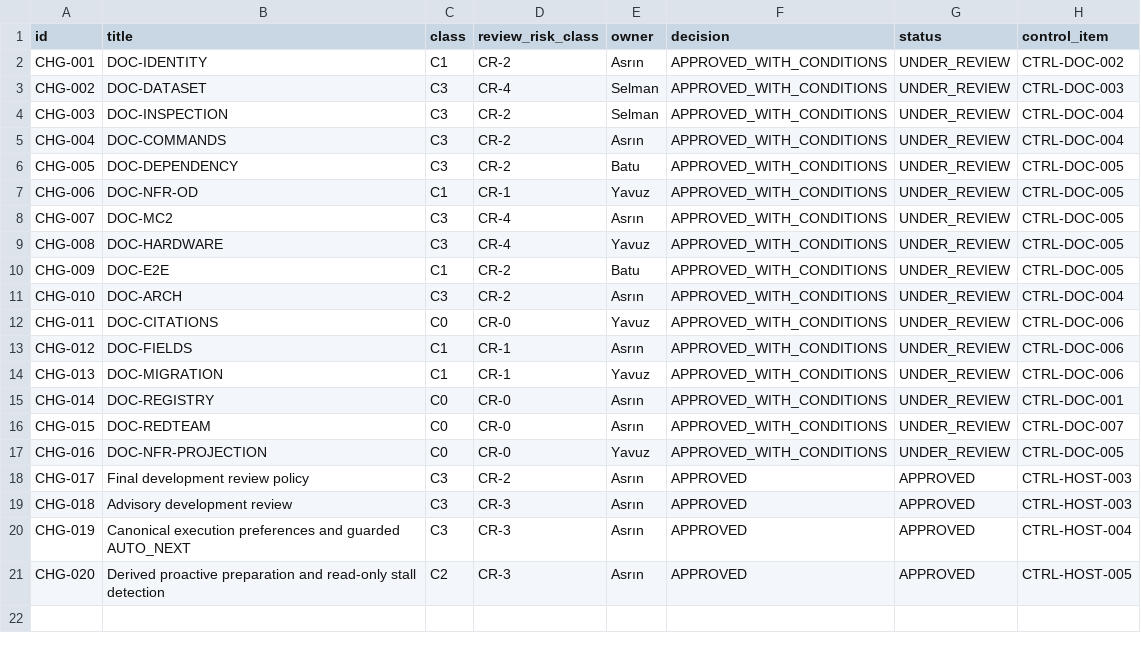
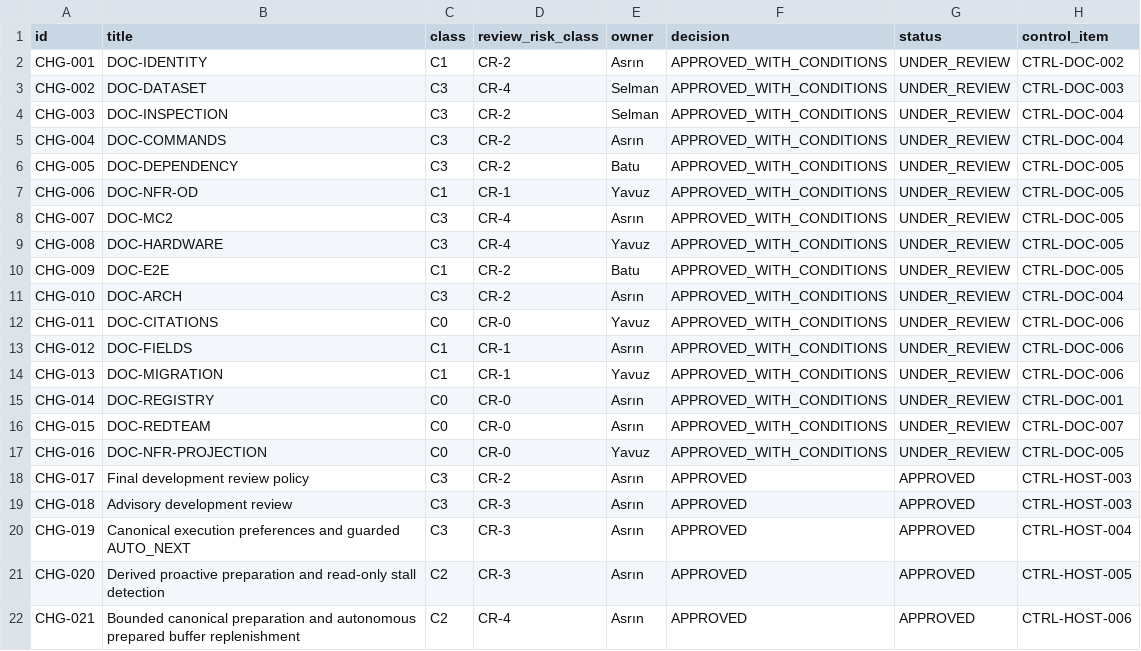
Before and after one commit to Asperant/critical-aerospace-manufacturing, a CSV file: 09_change/change_requests.csv, drawn as a sheet.

Commit message:
[CTRL-HOST-006] Register CHG-021 alongside its approved YAML record

```diff
--- a/09_change/change_requests.csv
+++ b/09_change/change_requests.csv
@@ -21 +21,2 @@ CHG-019,Canonical execution preferences and guarded AUTO_NEXT,C3,CR-3,Asrın,APP
 CHG-020,Derived proactive preparation and read-only stall detection,C2,CR-3,Asrın,APPROVED,APPROVED,CTRL-HOST-005
+CHG-021,Bounded canonical preparation and autonomous prepared buffer replenishment,C2,CR-4,Asrın,APPROVED,APPROVED,CTRL-HOST-006
```
